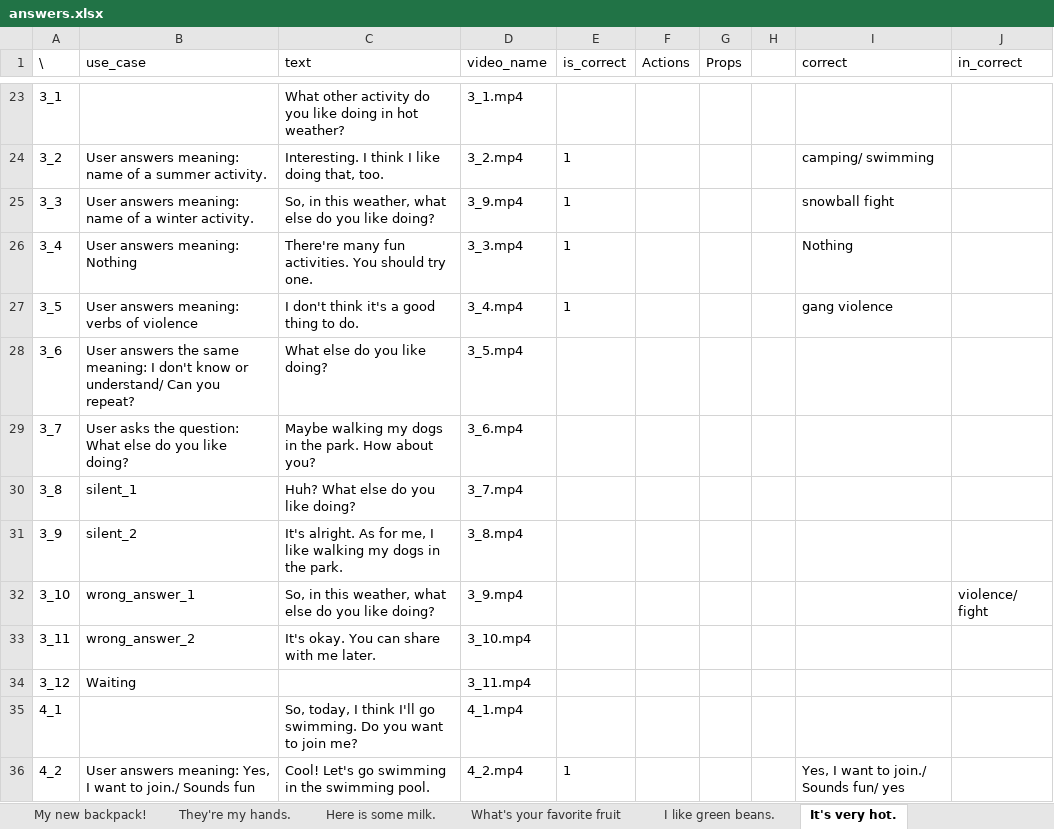
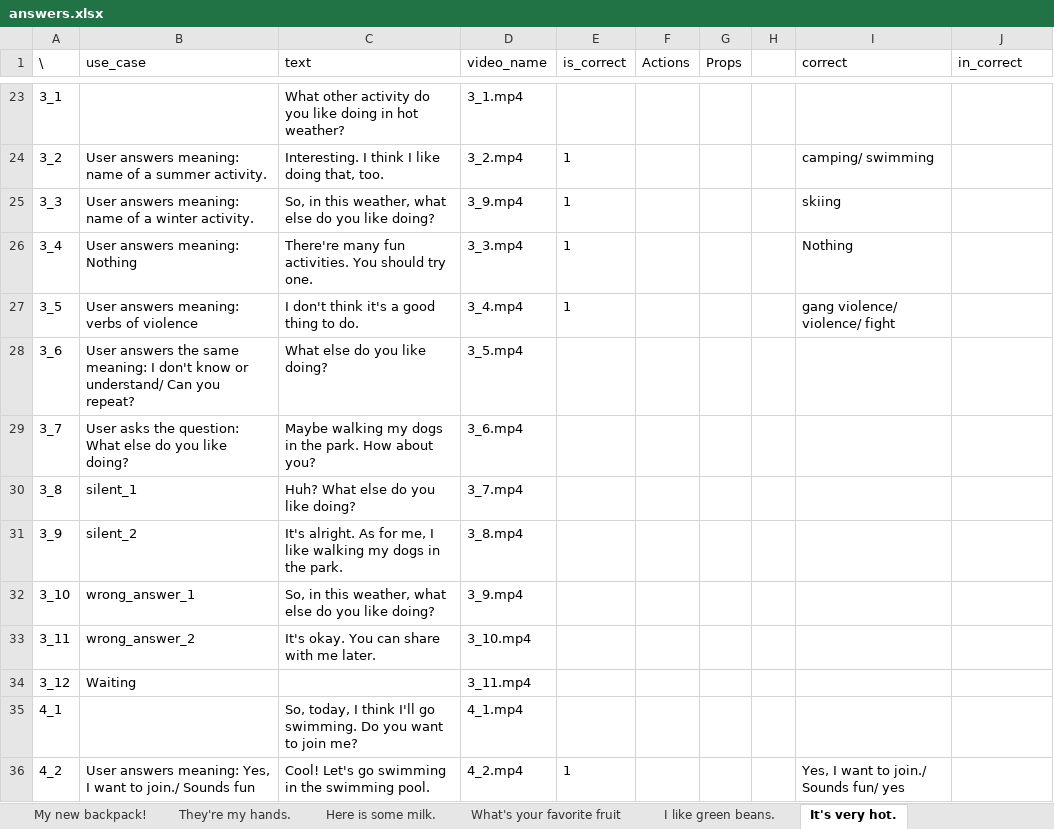
Before and after one commit to lenga44/gen.data.test, an Excel workbook: src/main/java/video/call/data/answers.xlsx, sheet It's very hot., drawn as a sheet; only a part is shown, gaps mark what is left out; values as stored, in another font and other column widths than the file's, no borders; the diff names each change by its address in the sheet, - before the commit and + after, or states it on an @@ line.

```diff
--- a/src/main/java/video/call/data/answers.xlsx (sheet It's very hot.)
+++ b/src/main/java/video/call/data/answers.xlsx (sheet It's very hot.)
-I25 (correct): snowball fight
+I25 (correct): skiing
-I27 (correct): gang violence
+I27 (correct): gang violence/ violence/ fight
-J32 (in_correct): violence/ fight
+J32 (in_correct): (empty)
```
Also changed, not shown: sheet Here is some milk., sheet I like green beans..
